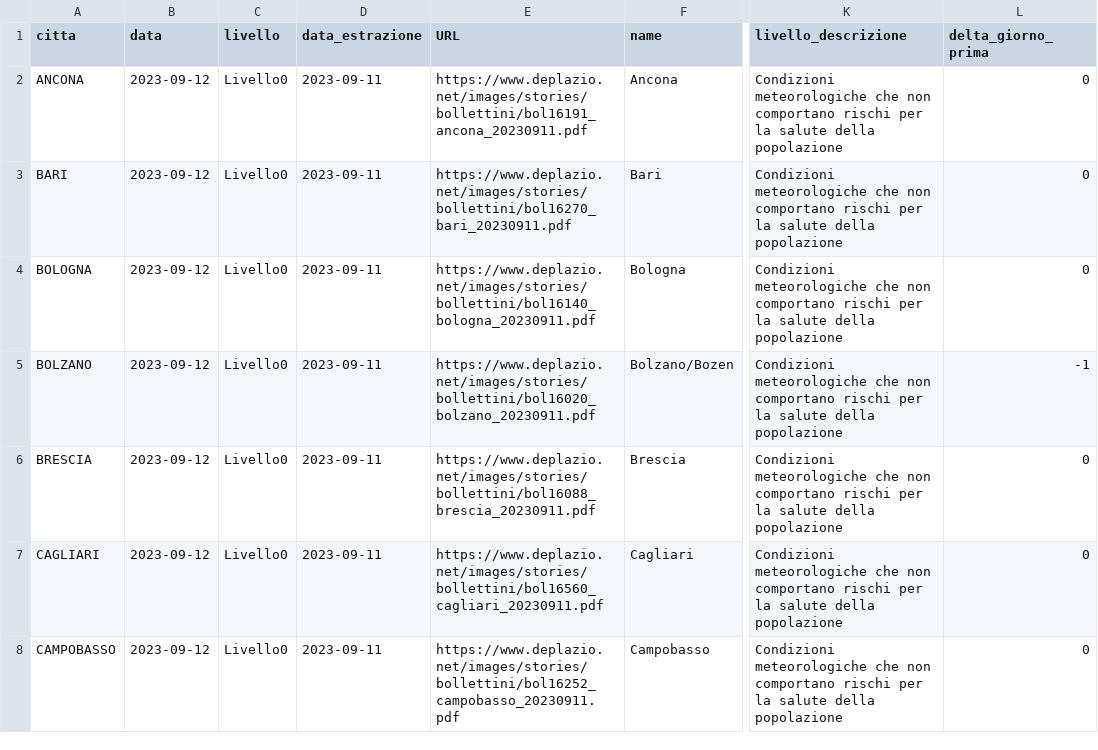
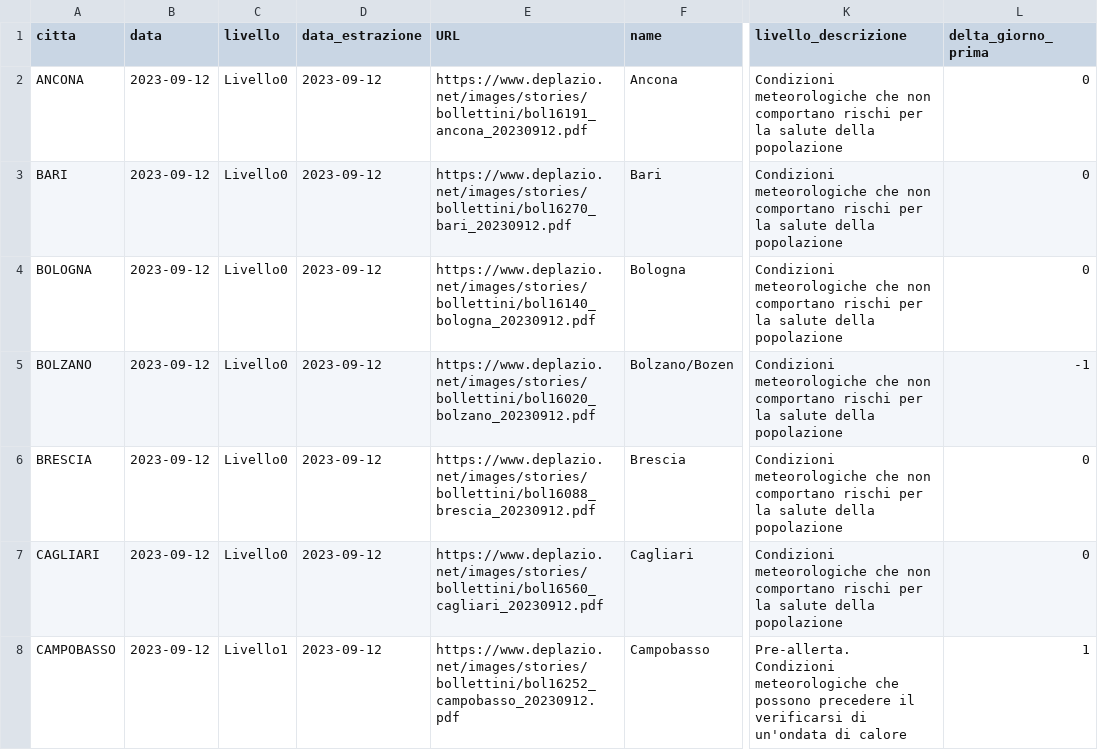
Before and after one commit to ondata/ondate-calore, a CSV file: elaborazioni/ondate-calore_oggi.csv, drawn as a sheet; only a part is shown, gaps mark what is left out; the diff covers the shown part only; the diff names each change by its address in the sheet, - before the commit and + after, or states it on an @@ line.

```diff
--- a/elaborazioni/ondate-calore_oggi.csv
+++ b/elaborazioni/ondate-calore_oggi.csv
-D2:D8 (data_estrazione): 2023-09-11
+D2:D8 (data_estrazione): 2023-09-12
-E2 (URL): https://www.deplazio.net/images/stories/bollettini/bol16191_ancona_20230911.pdf
+E2 (URL): https://www.deplazio.net/images/stories/bollettini/bol16191_ancona_20230912.pdf
-E3 (URL): https://www.deplazio.net/images/stories/bollettini/bol16270_bari_20230911.pdf
+E3 (URL): https://www.deplazio.net/images/stories/bollettini/bol16270_bari_20230912.pdf
-E4 (URL): https://www.deplazio.net/images/stories/bollettini/bol16140_bologna_20230911.pdf
+E4 (URL): https://www.deplazio.net/images/stories/bollettini/bol16140_bologna_20230912.pdf
-E5 (URL): https://www.deplazio.net/images/stories/bollettini/bol16020_bolzano_20230911.pdf
+E5 (URL): https://www.deplazio.net/images/stories/bollettini/bol16020_bolzano_20230912.pdf
-E6 (URL): https://www.deplazio.net/images/stories/bollettini/bol16088_brescia_20230911.pdf
+E6 (URL): https://www.deplazio.net/images/stories/bollettini/bol16088_brescia_20230912.pdf
-E7 (URL): https://www.deplazio.net/images/stories/bollettini/bol16560_cagliari_20230911.pdf
+E7 (URL): https://www.deplazio.net/images/stories/bollettini/bol16560_cagliari_20230912.pdf
-C8 (livello): Livello0
+C8 (livello): Livello1
-E8 (URL): https://www.deplazio.net/images/stories/bollettini/bol16252_campobasso_20230911.pdf
+E8 (URL): https://www.deplazio.net/images/stories/bollettini/bol16252_campobasso_20230912.pdf
-K8 (livello_descrizione): Condizioni meteorologiche che non comportano rischi per la salute della popolazione
+K8 (livello_descrizione): Pre-allerta. Condizioni meteorologiche che possono precedere il verificarsi di un'ondata di calore
-L8 (delta_giorno_prima): 0
+L8 (delta_giorno_prima): 1
```
Also changed, not shown: 40 edited cells elsewhere in this file, data/ondate-calore_PDF.csv, data/ondate-calore_archivio.csv, 4 other files.
